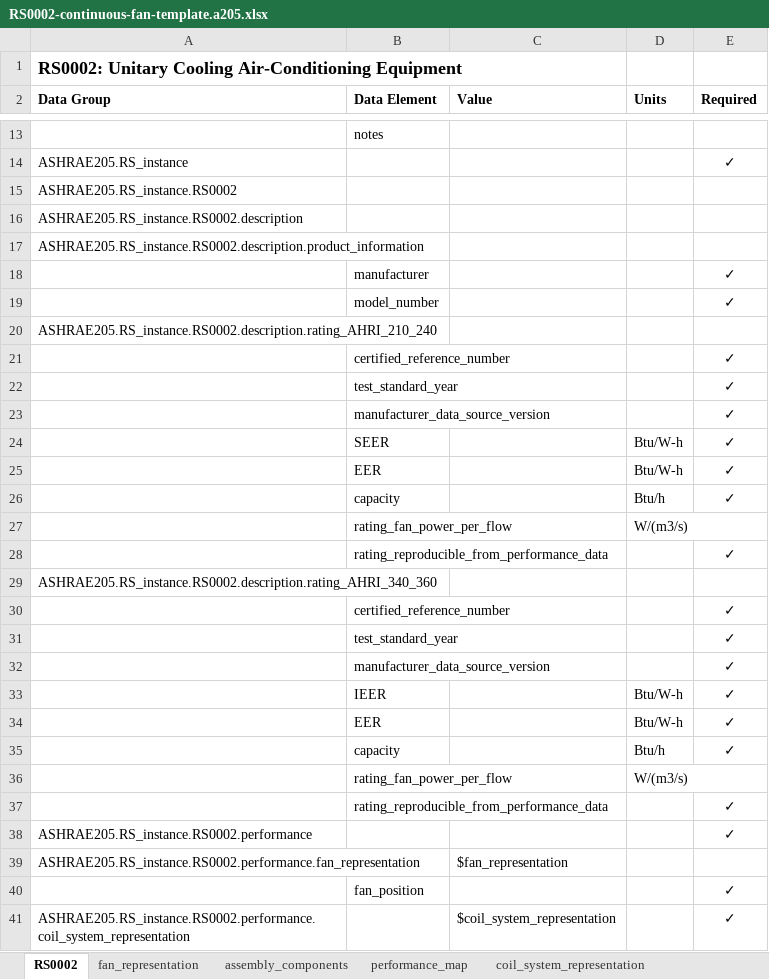
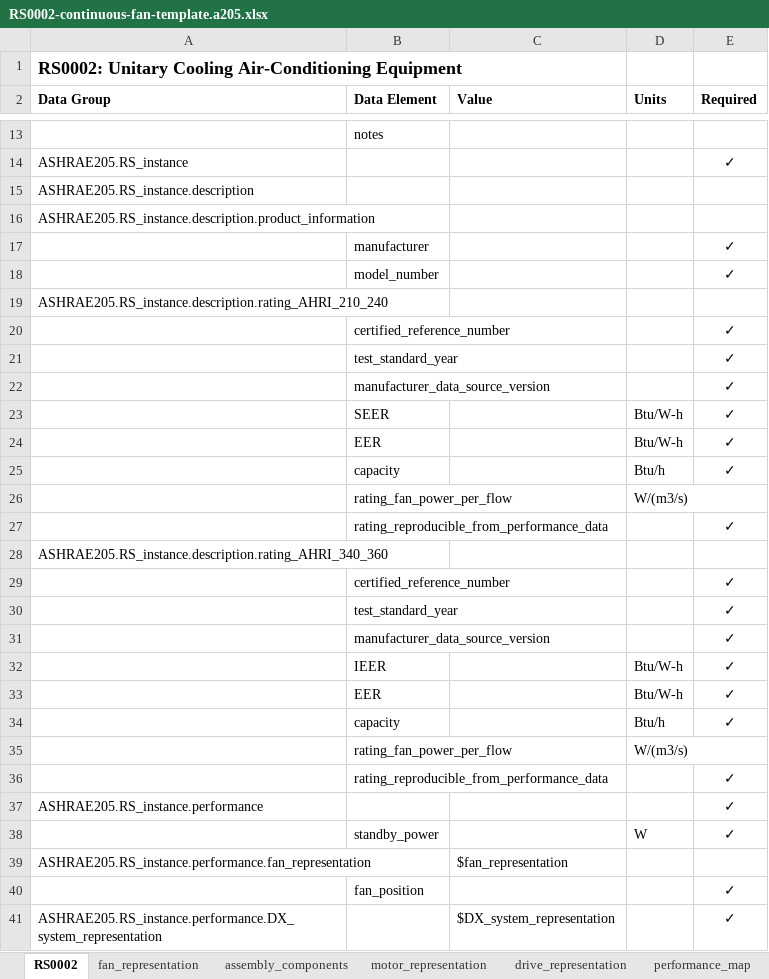
Before and after one commit to open205/open205.github.io, an Excel workbook: assets/templates/RS0002-continuous-fan-template.a205.xlsx, sheet RS0002, drawn as a sheet; only a part is shown, gaps mark what is left out; values as stored, in another font and other column widths than the file's, no borders; removed rows and columns are numbered as before the commit, all else as after; the diff names each change by its address in the sheet, - before the commit and + after, or states it on an @@ line.

```diff
--- a/assets/templates/RS0002-continuous-fan-template.a205.xlsx (sheet RS0002)
+++ b/assets/templates/RS0002-continuous-fan-template.a205.xlsx (sheet RS0002)
-sheet tab: coil_system_representation
+sheet tab: drive_representation
+sheet tab: motor_representation
@@ sheet tab order changed: RS0002 | fan_representation | assembly_components | motor_representation | drive_representation | performance_map @@
-A15 (Data Group): ASHRAE205.RS_instance.RS0002
+A15 (Data Group): ASHRAE205.RS_instance.description
-A16 (Data Group): ASHRAE205.RS_instance.RS0002.description
+A16 (Data Group): ASHRAE205.RS_instance.description.product_information
-row 17: ASHRAE205.RS_instance.RS0002.description.product_information
-A19 (Data Group): ASHRAE205.RS_instance.RS0002.description.rating_AHRI_210_240
+A19 (Data Group): ASHRAE205.RS_instance.description.rating_AHRI_210_240
-A28 (Data Group): ASHRAE205.RS_instance.RS0002.description.rating_AHRI_340_360
+A28 (Data Group): ASHRAE205.RS_instance.description.rating_AHRI_340_360
-A37 (Data Group): ASHRAE205.RS_instance.RS0002.performance
+A37 (Data Group): ASHRAE205.RS_instance.performance
+row 38:  | standby_power |  | W | ✓
-A39 (Data Group): ASHRAE205.RS_instance.RS0002.performance.fan_representation
+A39 (Data Group): ASHRAE205.RS_instance.performance.fan_representation
-A41 (Data Group): ASHRAE205.RS_instance.RS0002.performance.coil_system_representation
+A41 (Data Group): ASHRAE205.RS_instance.performance.DX_system_representation
-C41 (Value): $coil_system_representation
+C41 (Value): $DX_system_representation
```
Also changed, not shown: sheet drive_representation, sheet fan_representation, sheet performance_map, sheet assembly_components, sheet performance_map_standby, sheet performance_map_cooling, other sheet tabs, assets/examples/xlsx/RS0002SimpleExampleFile.a205.xlsx, assets/templates/RS0001-template.a205.xlsx, 55 other files.
